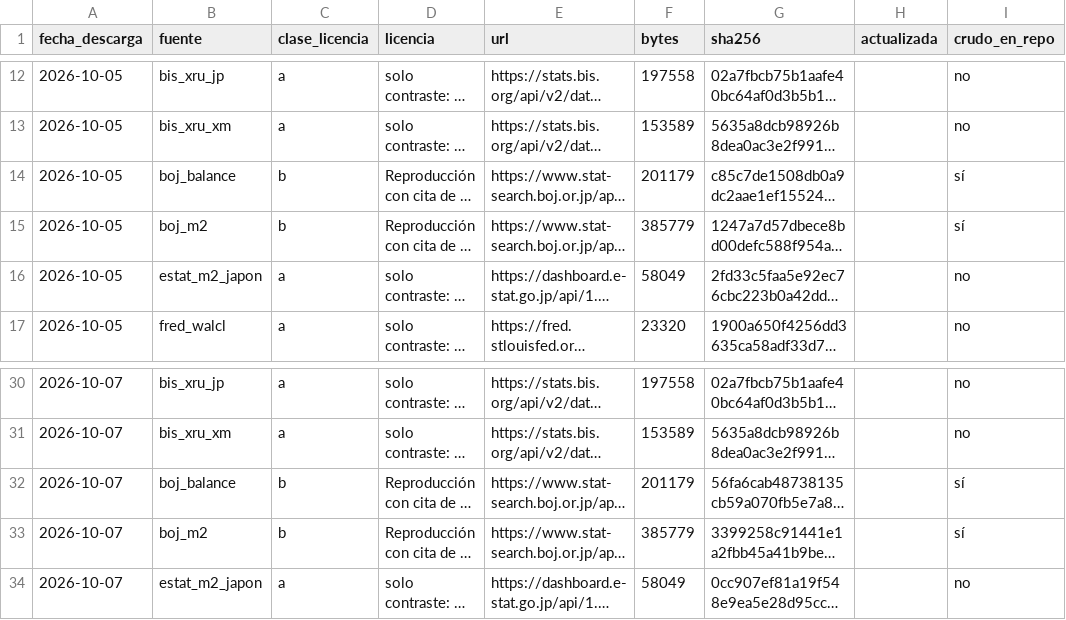
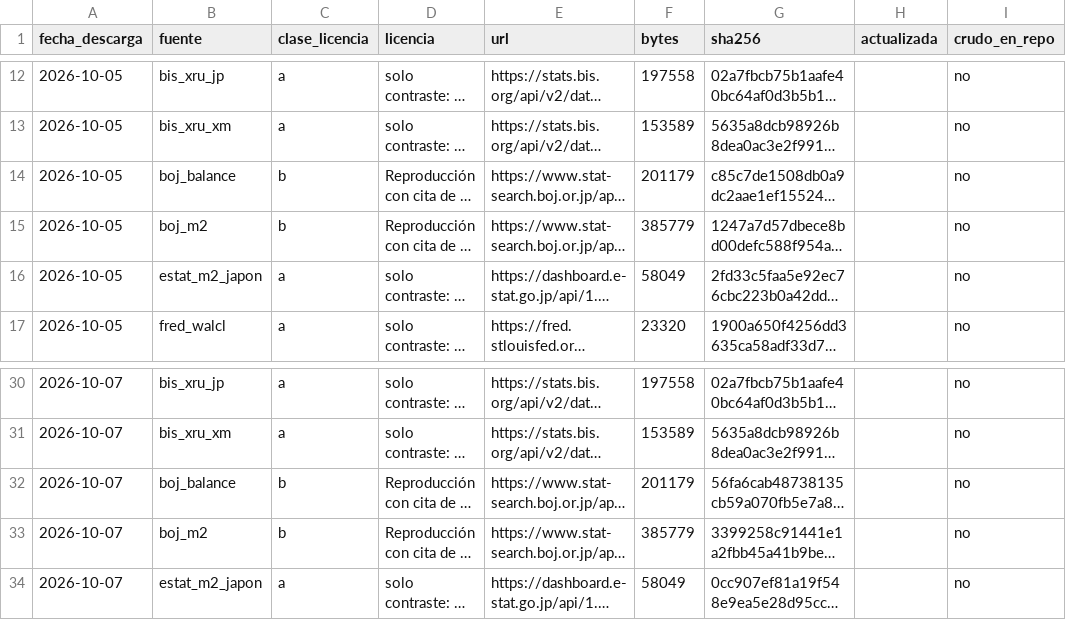
Before and after one commit to danioni/losratios, a CSV file: senales/data/series/denominador_descargas.csv, drawn as a sheet; only a part is shown, gaps mark what is left out; long unchanged cells end in …; the diff names each change by its address in the sheet, - before the commit and + after, or states it on an @@ line.

```diff
--- a/senales/data/series/denominador_descargas.csv
+++ b/senales/data/series/denominador_descargas.csv
-I14:I15 (crudo_en_repo): sí
+I14:I15 (crudo_en_repo): no
-I32:I33 (crudo_en_repo): sí
+I32:I33 (crudo_en_repo): no
```
Also changed, not shown: 5 other files.
